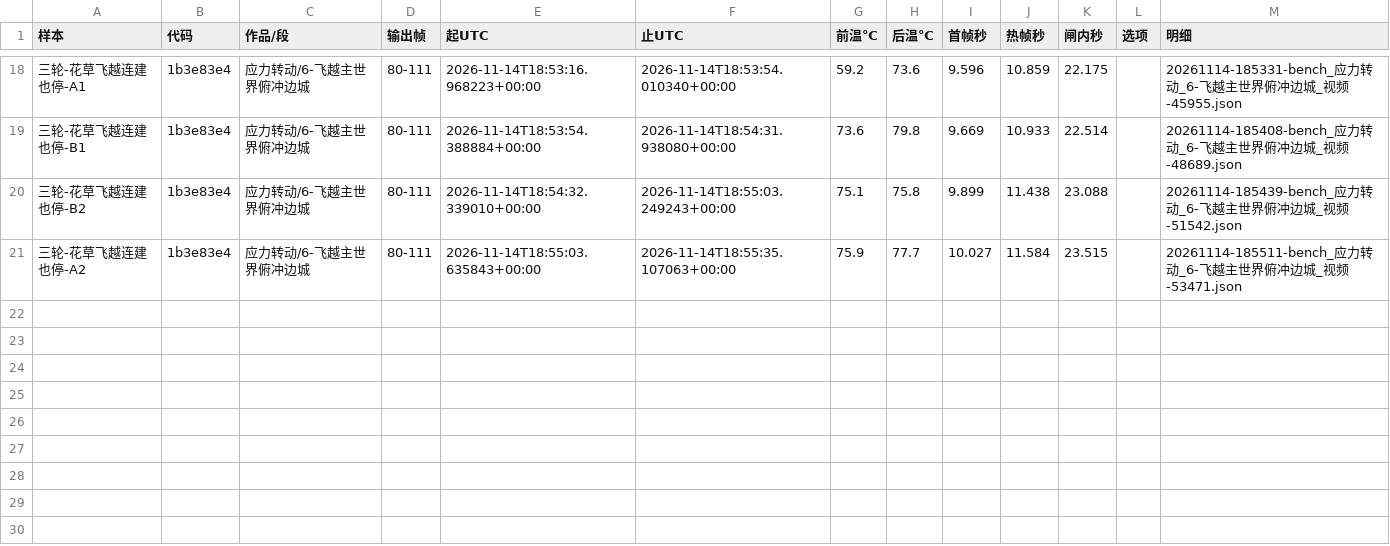
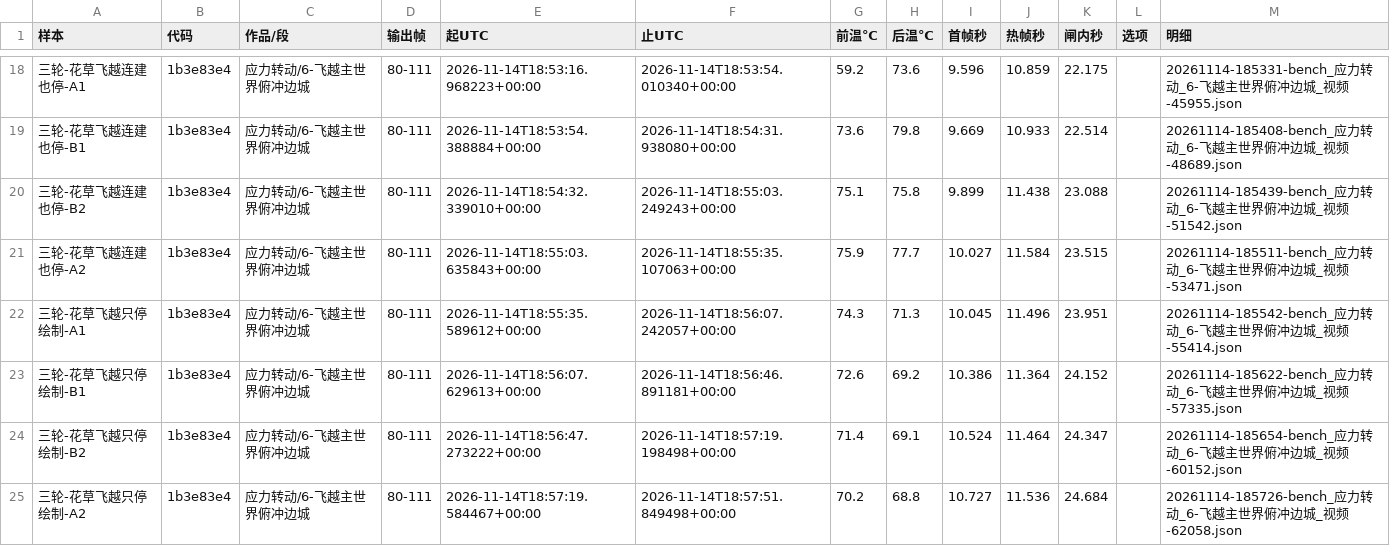
Before and after one commit to particle050811/mc-anim, a TSV file: docs/实测/1114-第三轮.tsv, drawn as a sheet; only a part is shown, gaps mark what is left out; the diff names each change by its address in the sheet, - before the commit and + after, or states it on an @@ line.

```diff
--- a/docs/实测/1114-第三轮.tsv
+++ b/docs/实测/1114-第三轮.tsv
+row 22: 三轮-花草飞越只停绘制-A1 | 1b3e83e4 | 应力转动/6-飞越主世界俯冲边城 | 80-111 | 2026-11-14T18:55:35.589612+00:00 | 2026-11-14T18:56:07.242057+00:00 | 74.3 | 71.3 | 10.045 | 11.496 | 23.951 |  | 20261114-185542-bench_应力转动_6-飞越主世界俯冲边城_视频-55414.json
+row 23: 三轮-花草飞越只停绘制-B1 | 1b3e83e4 | 应力转动/6-飞越主世界俯冲边城 | 80-111 | 2026-11-14T18:56:07.629613+00:00 | 2026-11-14T18:56:46.891181+00:00 | 72.6 | 69.2 | 10.386 | 11.364 | 24.152 |  | 20261114-185622-bench_应力转动_6-飞越主世界俯冲边城_视频-57335.json
+row 24: 三轮-花草飞越只停绘制-B2 | 1b3e83e4 | 应力转动/6-飞越主世界俯冲边城 | 80-111 | 2026-11-14T18:56:47.273222+00:00 | 2026-11-14T18:57:19.198498+00:00 | 71.4 | 69.1 | 10.524 | 11.464 | 24.347 |  | 20261114-185654-bench_应力转动_6-飞越主世界俯冲边城_视频-60152.json
+row 25: 三轮-花草飞越只停绘制-A2 | 1b3e83e4 | 应力转动/6-飞越主世界俯冲边城 | 80-111 | 2026-11-14T18:57:19.584467+00:00 | 2026-11-14T18:57:51.849498+00:00 | 70.2 | 68.8 | 10.727 | 11.536 | 24.684 |  | 20261114-185726-bench_应力转动_6-飞越主世界俯冲边城_视频-62058.json
```
Also changed, not shown: 1 other file.
